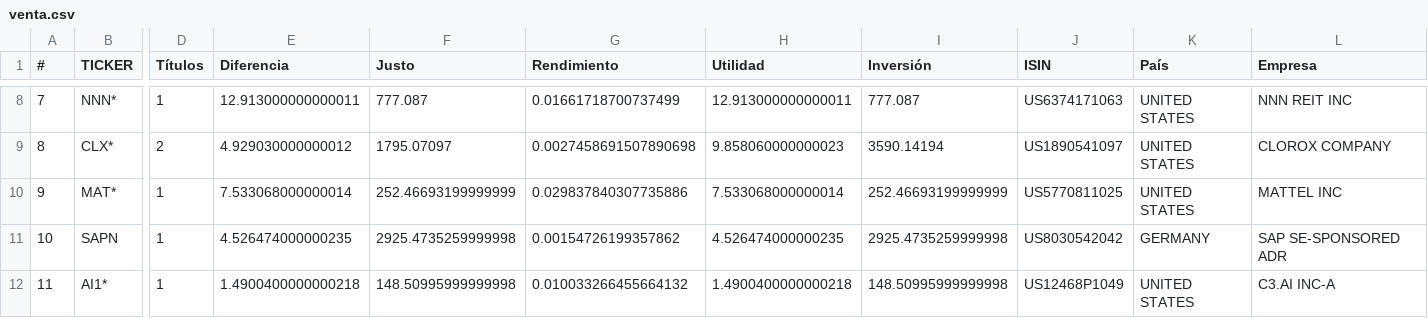
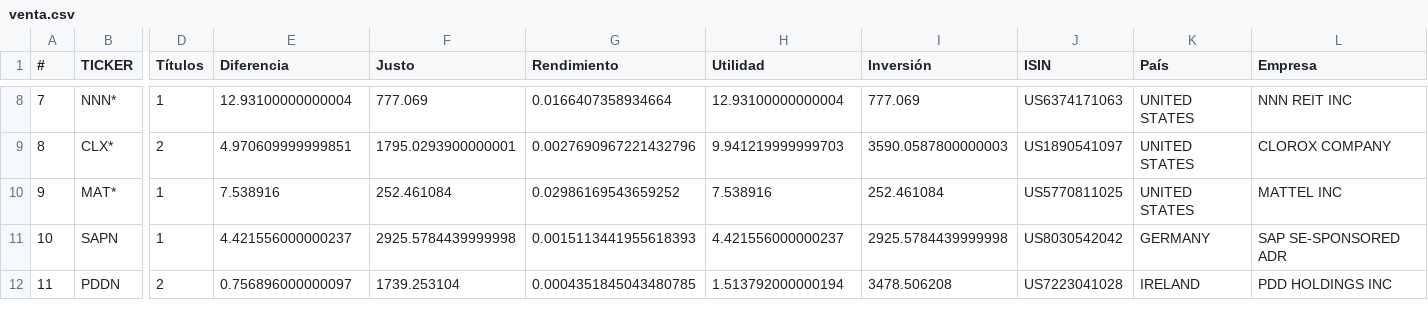
Before and after one commit to CompositeManTrader/Arbitraje-Dashboard, a CSV file: data/venta.csv, drawn as a sheet; only a part is shown, gaps mark what is left out; the diff covers the shown part only; the diff names each change by its address in the sheet, - before the commit and + after, or states it on an @@ line.

```diff
--- a/data/venta.csv
+++ b/data/venta.csv
-E8 (Diferencia): 12.913000000000011
+E8 (Diferencia): 12.93100000000004
-F8 (Justo): 777.087
+F8 (Justo): 777.069
-G8 (Rendimiento): 0.01661718700737499
+G8 (Rendimiento): 0.0166407358934664
-H8 (Utilidad): 12.913000000000011
+H8 (Utilidad): 12.93100000000004
-I8 (Inversión): 777.087
+I8 (Inversión): 777.069
-E9 (Diferencia): 4.929030000000012
+E9 (Diferencia): 4.970609999999851
-F9 (Justo): 1795.07097
+F9 (Justo): 1795.0293900000001
-G9 (Rendimiento): 0.0027458691507890698
+G9 (Rendimiento): 0.0027690967221432796
-H9 (Utilidad): 9.858060000000023
+H9 (Utilidad): 9.941219999999703
-I9 (Inversión): 3590.14194
+I9 (Inversión): 3590.0587800000003
-E10 (Diferencia): 7.533068000000014
+E10 (Diferencia): 7.538916
-F10 (Justo): 252.46693199999999
+F10 (Justo): 252.461084
-G10 (Rendimiento): 0.029837840307735886
+G10 (Rendimiento): 0.02986169543659252
-H10 (Utilidad): 7.533068000000014
+H10 (Utilidad): 7.538916
-I10 (Inversión): 252.46693199999999
+I10 (Inversión): 252.461084
-E11 (Diferencia): 4.526474000000235
+E11 (Diferencia): 4.421556000000237
-F11 (Justo): 2925.4735259999998
+F11 (Justo): 2925.5784439999998
-G11 (Rendimiento): 0.00154726199357862
+G11 (Rendimiento): 0.0015113441955618393
-H11 (Utilidad): 4.526474000000235
+H11 (Utilidad): 4.421556000000237
-I11 (Inversión): 2925.4735259999998
+I11 (Inversión): 2925.5784439999998
-B12 (TICKER): AI1*
+B12 (TICKER): PDDN
-D12 (Títulos): 1
+D12 (Títulos): 2
-E12 (Diferencia): 1.4900400000000218
+E12 (Diferencia): 0.756896000000097
-F12 (Justo): 148.50995999999998
+F12 (Justo): 1739.253104
-G12 (Rendimiento): 0.010033266455664132
+G12 (Rendimiento): 0.0004351845043480785
-H12 (Utilidad): 1.4900400000000218
+H12 (Utilidad): 1.513792000000194
-I12 (Inversión): 148.50995999999998
+I12 (Inversión): 3478.506208
-J12 (ISIN): US12468P1049
+J12 (ISIN): US7223041028
-K12 (País): UNITED STATES
+K12 (País): IRELAND
-L12 (Empresa): C3.AI INC-A
+L12 (Empresa): PDD HOLDINGS INC
```
Also changed, not shown: 30 edited cells elsewhere in this file.
